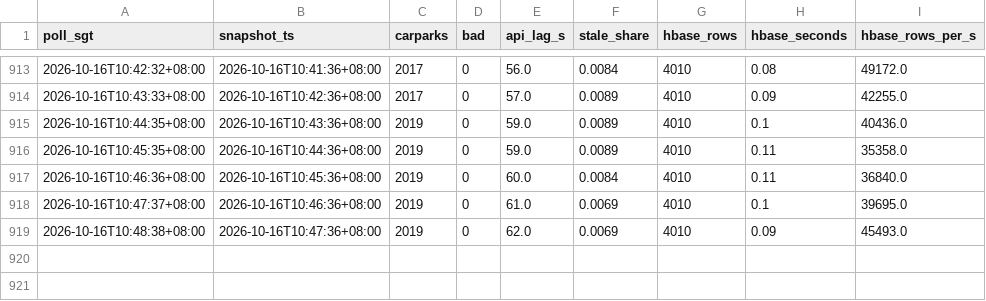
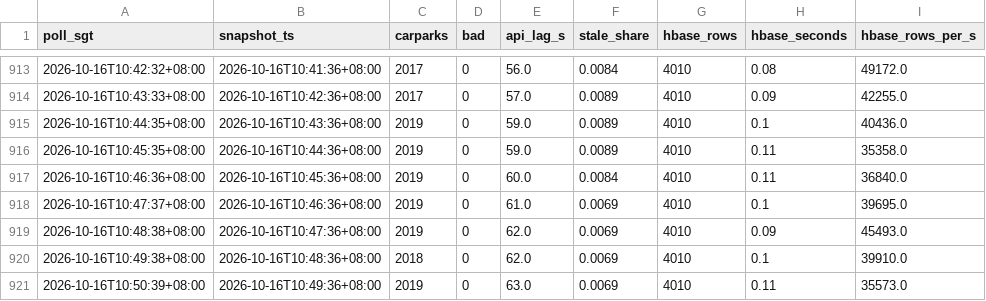
Before and after one commit to NutZz1/ParkSense, a CSV file: outputs/metrics/poller_stats.csv, drawn as a sheet; only a part is shown, gaps mark what is left out; the diff names each change by its address in the sheet, - before the commit and + after, or states it on an @@ line.

```diff
--- a/outputs/metrics/poller_stats.csv
+++ b/outputs/metrics/poller_stats.csv
+row 920: 2026-10-16T10:49:38+08:00 | 2026-10-16T10:48:36+08:00 | 2018 | 0 | 62.0 | 0.0069 | 4010 | 0.1 | 39910.0
+row 921: 2026-10-16T10:50:39+08:00 | 2026-10-16T10:49:36+08:00 | 2019 | 0 | 63.0 | 0.0069 | 4010 | 0.11 | 35573.0
```
Also changed, not shown: outputs/logs/api_calls.csv, outputs/metrics/stream_batches.csv, 13 other files.
